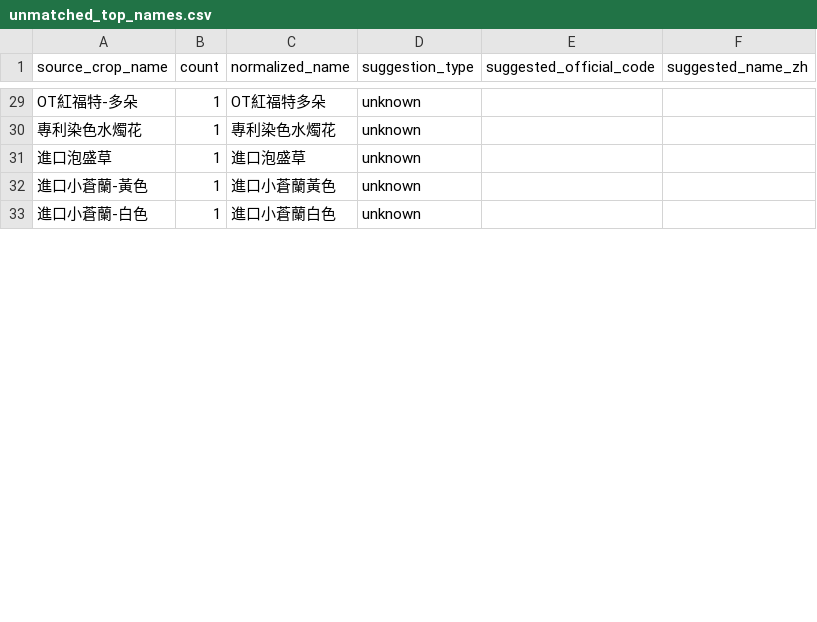
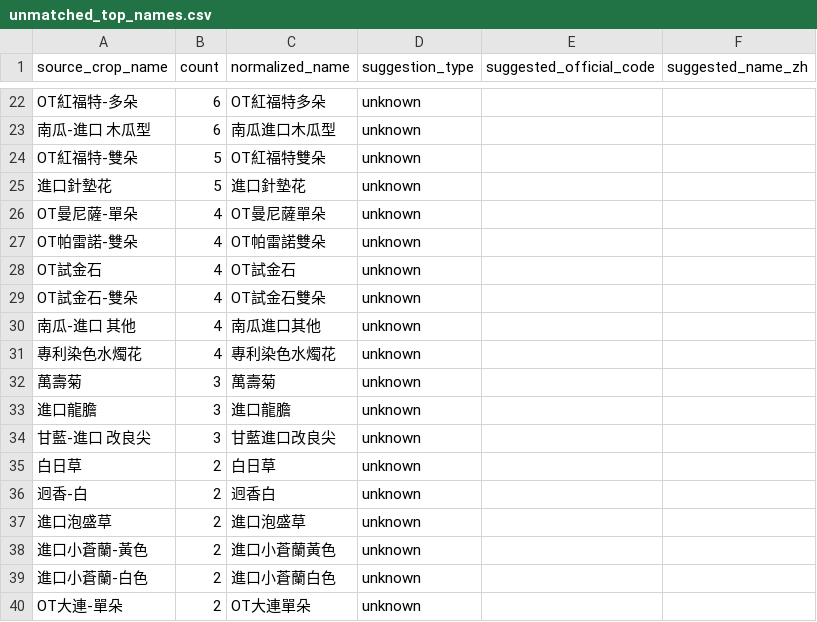
Before and after one commit to junborisproject0207-collab/vege-price-backend, a CSV file: output/unmatched_top_names.csv, drawn as a sheet; only a part is shown, gaps mark what is left out; addresses are those after the commit; the diff covers the shown part only; the diff names each change by its address in the sheet, - before the commit and + after, or states it on an @@ line.

```diff
--- a/output/unmatched_top_names.csv
+++ b/output/unmatched_top_names.csv
-B22 (count): 1
+B22 (count): 6
+row 23: 南瓜-進口 木瓜型 | 6 | 南瓜進口木瓜型 | unknown
+row 24: OT紅福特-雙朵 | 5 | OT紅福特雙朵 | unknown
+row 25: 進口針墊花 | 5 | 進口針墊花 | unknown
+row 26: OT曼尼薩-單朵 | 4 | OT曼尼薩單朵 | unknown
+row 27: OT帕雷諾-雙朵 | 4 | OT帕雷諾雙朵 | unknown
+row 28: OT試金石 | 4 | OT試金石 | unknown
+row 29: OT試金石-雙朵 | 4 | OT試金石雙朵 | unknown
+row 30: 南瓜-進口 其他 | 4 | 南瓜進口其他 | unknown
-B31 (count): 1
+B31 (count): 4
+row 32: 萬壽菊 | 3 | 萬壽菊 | unknown
+row 33: 進口龍膽 | 3 | 進口龍膽 | unknown
+row 34: 甘藍-進口 改良尖 | 3 | 甘藍進口改良尖 | unknown
+row 35: 白日草 | 2 | 白日草 | unknown
+row 36: 迥香-白 | 2 | 迥香白 | unknown
-B37:B39 (count): 1
+B37:B39 (count): 2
+row 40: OT大連-單朵 | 2 | OT大連單朵 | unknown
```
Also changed, not shown: 11 added rows, 12 removed rows and 20 edited cells elsewhere in this file, output/unmatched_top_codes.csv, 10 other files.
